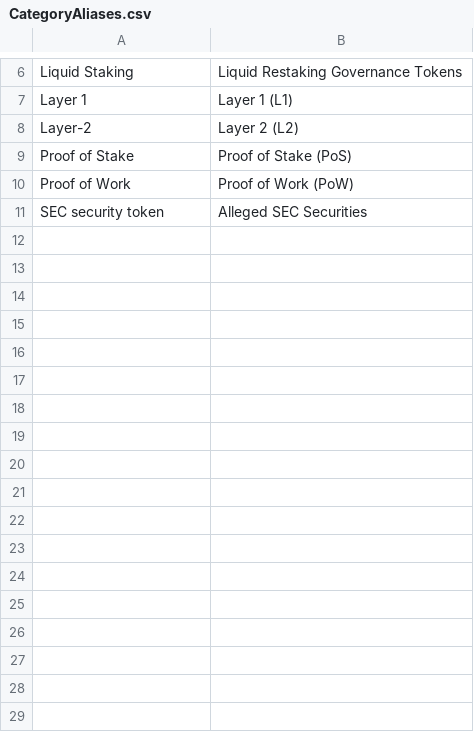
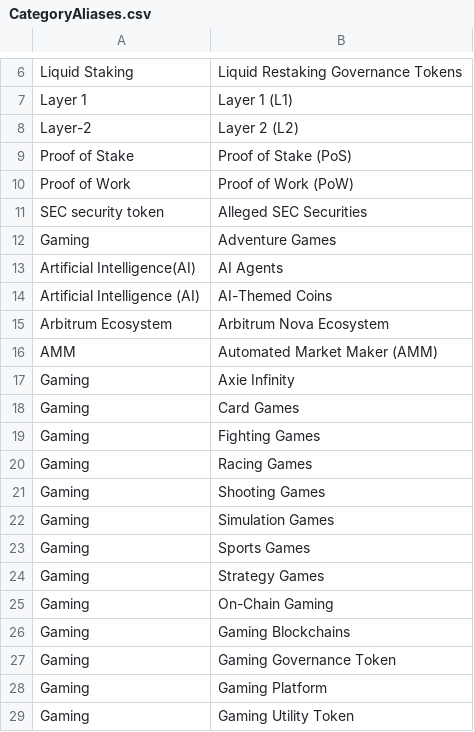
Before and after one commit to haddencarpenter/studies, a CSV file: lib/CategoryAliases.csv, drawn as a sheet; only a part is shown, gaps mark what is left out; the diff names each change by its address in the sheet, - before the commit and + after, or states it on an @@ line.

Commit message:
Update CategoryAliases.csv
"Gaming","Adventure Games"
"Artificial Intelligence(AI)","AI Agents"
"Artificial Intelligence (AI)","AI-Themed Coins"
"Arbitrum Ecosystem","Arbitrum Nova Ecosystem"
"AMM","Automated Market Maker (AMM)"
"Gaming","Axie Infinity"
"Gaming","Card Games"
"Gaming","Fighting Games"
"Gaming","Racing Games"
"Gaming","Shooting Games"
"Gaming","Simulation Games"
"Gaming","Sports Games"
"Gaming","Strategy Games"
"Gaming","On-Chain Gaming"
"Gaming","Gaming Blockchains"
"Gaming","Gaming Governance Token"
"Gaming","Gaming Platform"
"Gaming","Gaming Utility Token"

```diff
--- a/lib/CategoryAliases.csv
+++ b/lib/CategoryAliases.csv
+row 12: Gaming | Adventure Games
+row 13: Artificial Intelligence(AI) | AI Agents
+row 14: Artificial Intelligence (AI) | AI-Themed Coins
+row 15: Arbitrum Ecosystem | Arbitrum Nova Ecosystem
+row 16: AMM | Automated Market Maker (AMM)
+row 17: Gaming | Axie Infinity
+row 18: Gaming | Card Games
+row 19: Gaming | Fighting Games
+row 20: Gaming | Racing Games
+row 21: Gaming | Shooting Games
+row 22: Gaming | Simulation Games
+row 23: Gaming | Sports Games
+row 24: Gaming | Strategy Games
+row 25: Gaming | On-Chain Gaming
+row 26: Gaming | Gaming Blockchains
+row 27: Gaming | Gaming Governance Token
+row 28: Gaming | Gaming Platform
+row 29: Gaming | Gaming Utility Token
```
